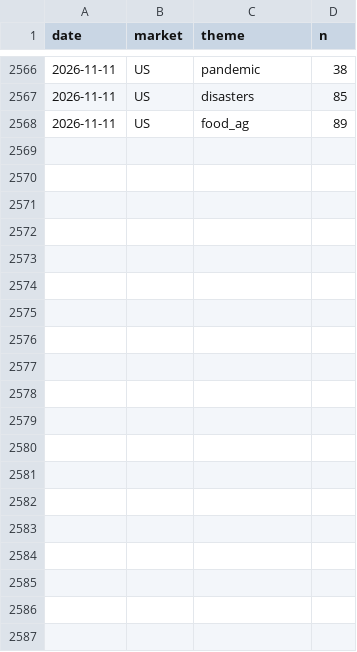
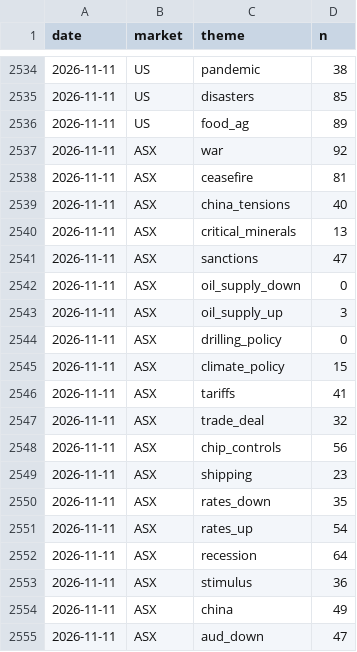
Before and after one commit to clyphor/stock-screener, a CSV file: results/macro_history.csv, drawn as a sheet; only a part is shown, gaps mark what is left out; the diff covers the shown part only.

```diff
--- a/results/macro_history.csv
+++ b/results/macro_history.csv
@@ -2568 +2536,20 @@ date,market,theme,n
 2026-11-11,US,food_ag,89
+2026-11-11,ASX,war,92
+2026-11-11,ASX,ceasefire,81
+2026-11-11,ASX,china_tensions,40
+2026-11-11,ASX,critical_minerals,13
+2026-11-11,ASX,sanctions,47
+2026-11-11,ASX,oil_supply_down,0
+2026-11-11,ASX,oil_supply_up,3
+2026-11-11,ASX,drilling_policy,0
+2026-11-11,ASX,climate_policy,15
+2026-11-11,ASX,tariffs,41
+2026-11-11,ASX,trade_deal,32
+2026-11-11,ASX,chip_controls,56
+2026-11-11,ASX,shipping,23
+2026-11-11,ASX,rates_down,35
+2026-11-11,ASX,rates_up,54
+2026-11-11,ASX,recession,64
+2026-11-11,ASX,stimulus,36
+2026-11-11,ASX,china,49
+2026-11-11,ASX,aud_down,47
```
Also changed, not shown: 10 added rows, 22 removed rows and 3 moved rows elsewhere in this file, results/history/2026-11-11.csv, results/label_state.csv, 4 other files.
